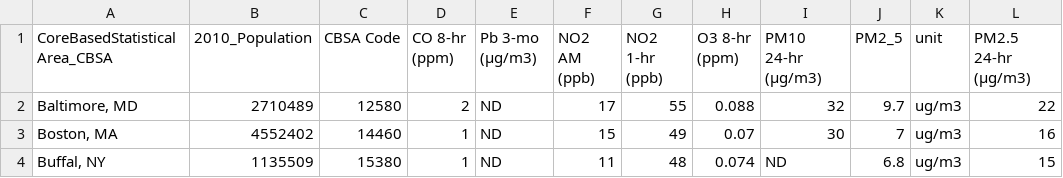
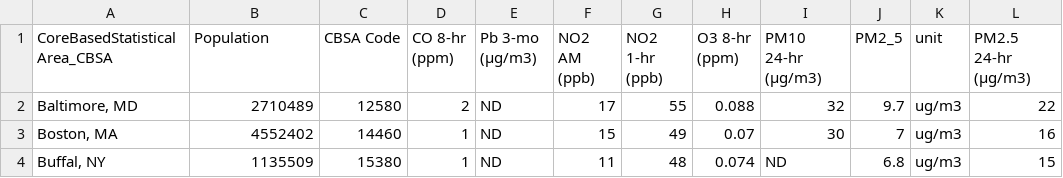
Before and after one commit to jorgeb49/reprod_reporting, a CSV file: cbsafactbook2016.csv, drawn as a sheet; only a part is shown; the diff names each change by its address in the sheet, - before the commit and + after, or states it on an @@ line.

Commit message:
Update cbsafactbook2016.csv

```diff
--- a/cbsafactbook2016.csv
+++ b/cbsafactbook2016.csv
-B1: 2010_Population
+B1: Population
```
